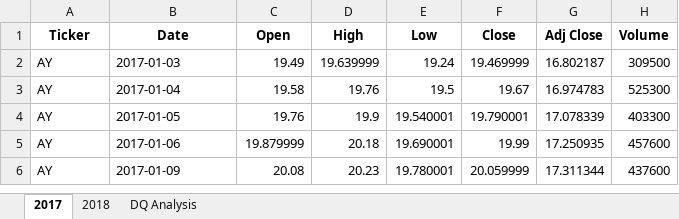
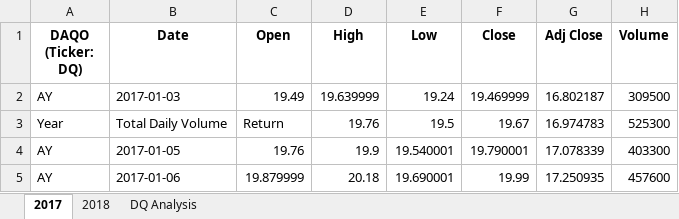
Before and after one commit to erwilhite/stock-analysis, an Excel workbook: green_stocks.xlsm, sheet 2017, drawn as a sheet; only a part is shown; the shorter side is filled out with more unchanged rows; values as stored, in another font and other column widths than the file's, no borders; the diff names each change by its address in the sheet, - before the commit and + after, or states it on an @@ line.

```diff
--- a/green_stocks.xlsm (sheet 2017)
+++ b/green_stocks.xlsm (sheet 2017)
-A1: Ticker
+A1: DAQO (Ticker: DQ)
-A3 (DAQO (Ticker: DQ)): AY
+A3 (DAQO (Ticker: DQ)): Year
-B3 (Date): 2017-01-04
+B3 (Date): Total Daily Volume
-C3 (Open): 19.58
+C3 (Open): Return
```
Also changed, not shown: sheet 2018, sheet DQ Analysis.
